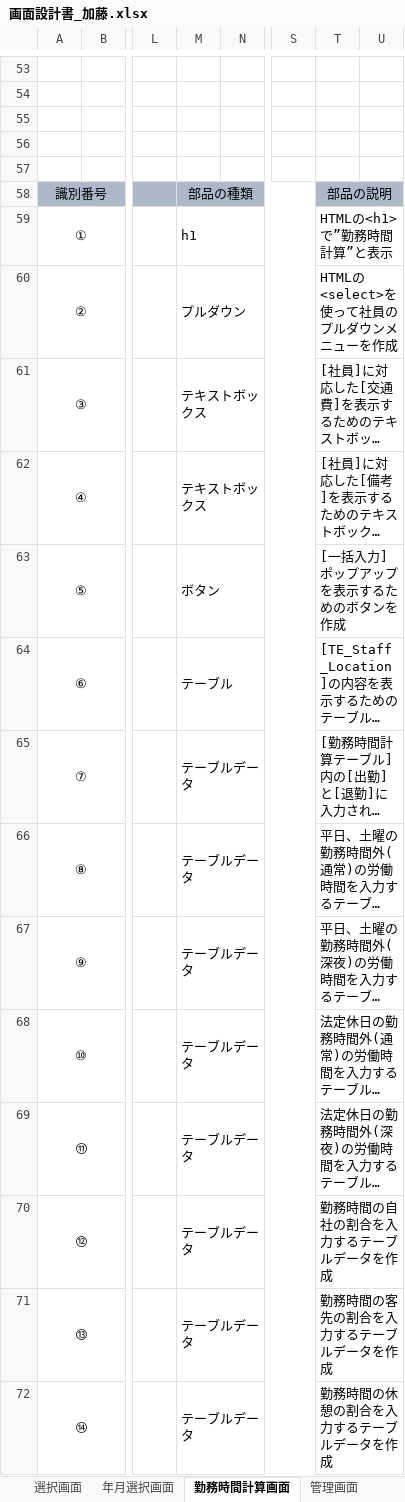
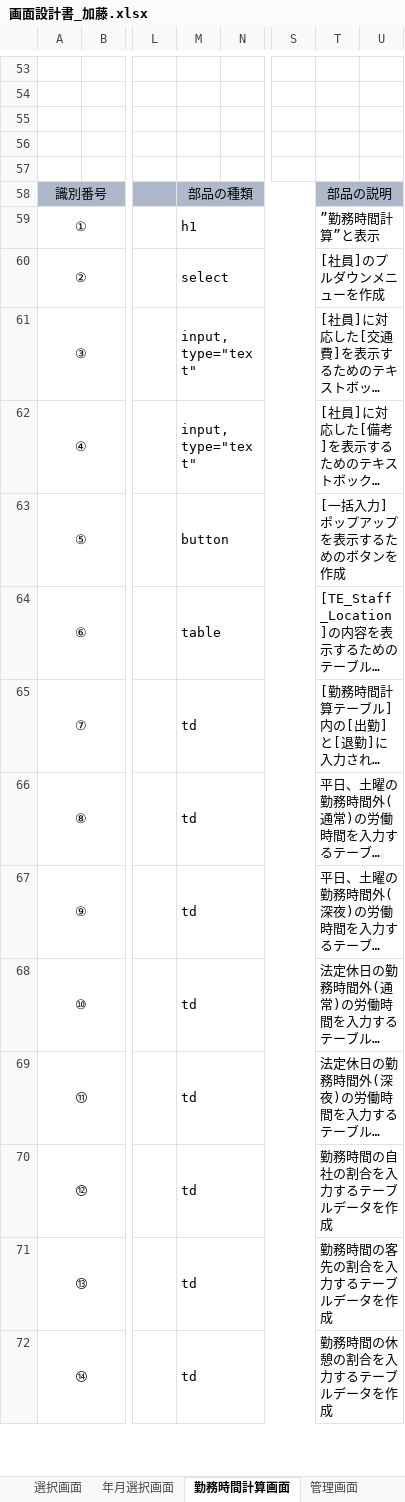
Before and after one commit to FIY24554/commpany_money, an Excel workbook: 画面設計書_加藤.xlsx, sheet 勤務時間計算画面, drawn as a sheet; only a part is shown, gaps mark what is left out; long unchanged cells end in …; values as stored, in another font and other column widths than the file's, no borders; charts and pictures not drawn; the diff covers the shown part only; the diff names each change by its address in the sheet, - before the commit and + after, or states it on an @@ line.

```diff
--- a/画面設計書_加藤.xlsx (sheet 勤務時間計算画面)
+++ b/画面設計書_加藤.xlsx (sheet 勤務時間計算画面)
-T59: HTMLの<h1>で”勤務時間計算”と表示
+T59: ”勤務時間計算”と表示
-M60: プルダウン
+M60: select
-T60: HTMLの<select>を使って社員のプルダウンメニューを作成
+T60: [社員]のプルダウンメニューを作成
-M61:M62: テキストボックス
+M61:M62: input,type="text"
-M63: ボタン
+M63: button
-M64: テーブル
+M64: table
-M65:M72: テーブルデータ
+M65:M72: td
```
Also changed, not shown: 33 added rows and 43 edited cells elsewhere in this sheet, sheet 勤務先管理画面, sheet 社員管理画面, charts or pictures.
